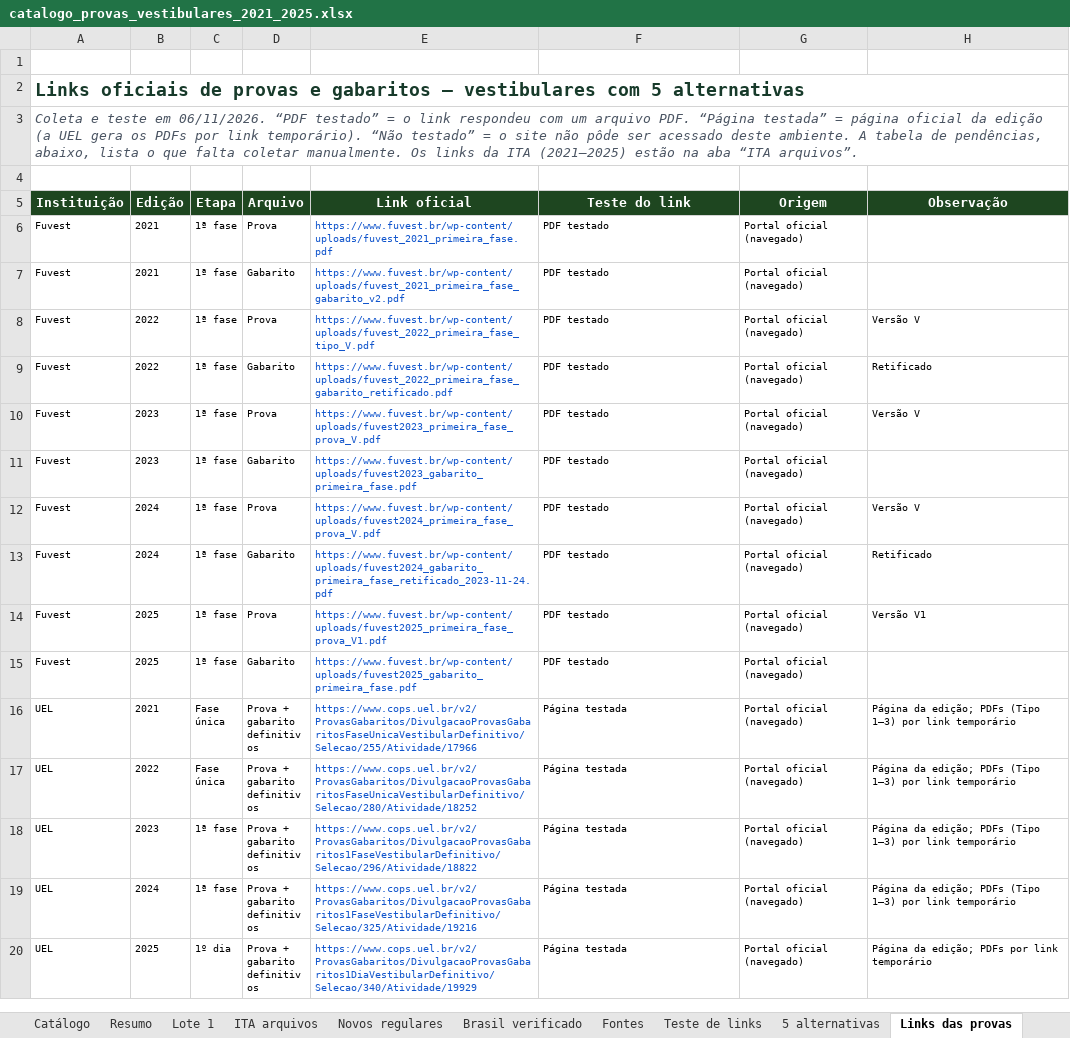
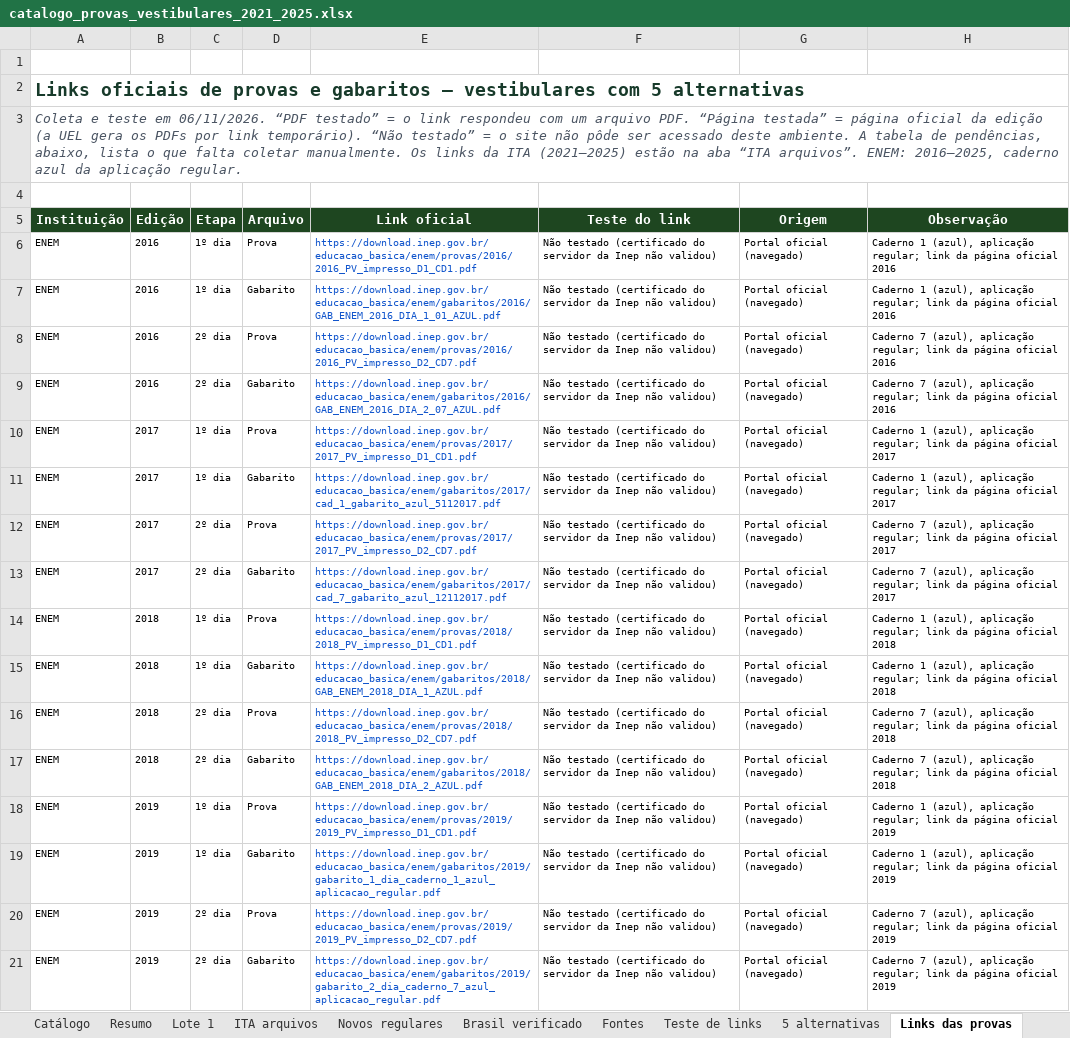
Before and after one commit to fabinholima/caderno-bncc, an Excel workbook: catalogo_provas_vestibulares_2021_2025.xlsx, sheet Links das provas, drawn as a sheet; only a part is shown; the shorter side is filled out with more unchanged rows; values as stored, in another font and other column widths than the file's, no borders; the diff covers the shown part only; the diff names each change by its address in the sheet, - before the commit and + after, or states it on an @@ line.

```diff
--- a/catalogo_provas_vestibulares_2021_2025.xlsx (sheet Links das provas)
+++ b/catalogo_provas_vestibulares_2021_2025.xlsx (sheet Links das provas)
-A3 (Instituição): …“ITA arquivos”.
+A3 (Instituição): …“ITA arquivos”. ENEM: 2016–2025, caderno azul da aplicação regular.
+row 6: ENEM | 2016 | 1º dia | Prova | https://download.inep.gov.br/educacao_basica/enem/provas/2016/2016_PV_impresso_D1_CD1.pdf | Não testado (certificado do servidor da Inep não validou) | Portal oficial (navegado) | Caderno 1 (azul), aplicação regular; link da página oficial 2016
+row 7: ENEM | 2016 | 1º dia | Gabarito | https://download.inep.gov.br/educacao_basica/enem/gabaritos/2016/GAB_ENEM_2016_DIA_1_01_AZUL.pdf | Não testado (certificado do servidor da Inep não validou) | Portal oficial (navegado) | Caderno 1 (azul), aplicação regular; link da página oficial 2016
+row 8: ENEM | 2016 | 2º dia | Prova | https://download.inep.gov.br/educacao_basica/enem/provas/2016/2016_PV_impresso_D2_CD7.pdf | Não testado (certificado do servidor da Inep não validou) | Portal oficial (navegado) | Caderno 7 (azul), aplicação regular; link da página oficial 2016
+row 9: ENEM | 2016 | 2º dia | Gabarito | https://download.inep.gov.br/educacao_basica/enem/gabaritos/2016/GAB_ENEM_2016_DIA_2_07_AZUL.pdf | Não testado (certificado do servidor da Inep não validou) | Portal oficial (navegado) | Caderno 7 (azul), aplicação regular; link da página oficial 2016
+row 10: ENEM | 2017 | 1º dia | Prova | https://download.inep.gov.br/educacao_basica/enem/provas/2017/2017_PV_impresso_D1_CD1.pdf | Não testado (certificado do servidor da Inep não validou) | Portal oficial (navegado) | Caderno 1 (azul), aplicação regular; link da página oficial 2017
+row 11: ENEM | 2017 | 1º dia | Gabarito | https://download.inep.gov.br/educacao_basica/enem/gabaritos/2017/cad_1_gabarito_azul_5112017.pdf | Não testado (certificado do servidor da Inep não validou) | Portal oficial (navegado) | Caderno 1 (azul), aplicação regular; link da página oficial 2017
+row 12: ENEM | 2017 | 2º dia | Prova | https://download.inep.gov.br/educacao_basica/enem/provas/2017/2017_PV_impresso_D2_CD7.pdf | Não testado (certificado do servidor da Inep não validou) | Portal oficial (navegado) | Caderno 7 (azul), aplicação regular; link da página oficial 2017
+row 13: ENEM | 2017 | 2º dia | Gabarito | https://download.inep.gov.br/educacao_basica/enem/gabaritos/2017/cad_7_gabarito_azul_12112017.pdf | Não testado (certificado do servidor da Inep não validou) | Portal oficial (navegado) | Caderno 7 (azul), aplicação regular; link da página oficial 2017
+row 14: ENEM | 2018 | 1º dia | Prova | https://download.inep.gov.br/educacao_basica/enem/provas/2018/2018_PV_impresso_D1_CD1.pdf | Não testado (certificado do servidor da Inep não validou) | Portal oficial (navegado) | Caderno 1 (azul), aplicação regular; link da página oficial 2018
+row 15: ENEM | 2018 | 1º dia | Gabarito | https://download.inep.gov.br/educacao_basica/enem/gabaritos/2018/GAB_ENEM_2018_DIA_1_AZUL.pdf | Não testado (certificado do servidor da Inep não validou) | Portal oficial (navegado) | Caderno 1 (azul), aplicação regular; link da página oficial 2018
+row 16: ENEM | 2018 | 2º dia | Prova | https://download.inep.gov.br/educacao_basica/enem/provas/2018/2018_PV_impresso_D2_CD7.pdf | Não testado (certificado do servidor da Inep não validou) | Portal oficial (navegado) | Caderno 7 (azul), aplicação regular; link da página oficial 2018
+row 17: ENEM | 2018 | 2º dia | Gabarito | https://download.inep.gov.br/educacao_basica/enem/gabaritos/2018/GAB_ENEM_2018_DIA_2_AZUL.pdf | Não testado (certificado do servidor da Inep não validou) | Portal oficial (navegado) | Caderno 7 (azul), aplicação regular; link da página oficial 2018
+row 18: ENEM | 2019 | 1º dia | Prova | https://download.inep.gov.br/educacao_basica/enem/provas/2019/2019_PV_impresso_D1_CD1.pdf | Não testado (certificado do servidor da Inep não validou) | Portal oficial (navegado) | Caderno 1 (azul), aplicação regular; link da página oficial 2019
+row 19: ENEM | 2019 | 1º dia | Gabarito | https://download.inep.gov.br/educacao_basica/enem/gabaritos/2019/gabarito_1_dia_caderno_1_azul_aplicacao_regular.pdf | Não testado (certificado do servidor da Inep não validou) | Portal oficial (navegado) | Caderno 1 (azul), aplicação regular; link da página oficial 2019
+row 20: ENEM | 2019 | 2º dia | Prova | https://download.inep.gov.br/educacao_basica/enem/provas/2019/2019_PV_impresso_D2_CD7.pdf | Não testado (certificado do servidor da Inep não validou) | Portal oficial (navegado) | Caderno 7 (azul), aplicação regular; link da página oficial 2019
+row 21: ENEM | 2019 | 2º dia | Gabarito | https://download.inep.gov.br/educacao_basica/enem/gabaritos/2019/gabarito_2_dia_caderno_7_azul_aplicacao_regular.pdf | Não testado (certificado do servidor da Inep não validou) | Portal oficial (navegado) | Caderno 7 (azul), aplicação regular; link da página oficial 2019
```
Also changed, not shown: 24 added rows and 4 removed rows elsewhere in this sheet, sheet Catálogo, sheet 5 alternativas.
